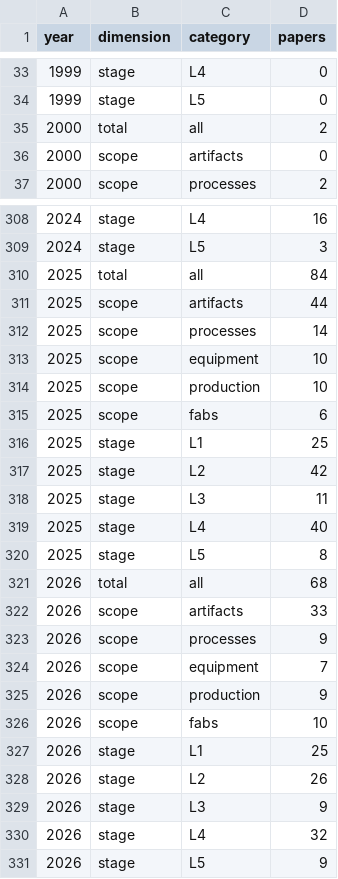
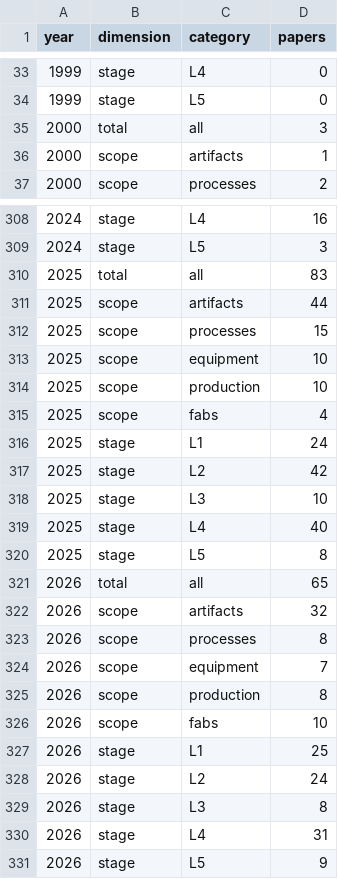
Before and after one commit to zrrraa/Awesome-AI-Assisted-Semiconductor-Manufacturing, a CSV file: docs/assets/timeline.csv, drawn as a sheet; only a part is shown, gaps mark what is left out; the diff covers the shown part only.

```diff
--- a/docs/assets/timeline.csv
+++ b/docs/assets/timeline.csv
@@ -34,4 +34,4 @@ year,dimension,category,papers
 1999,stage,L5,0
-2000,total,all,2
-2000,scope,artifacts,0
+2000,total,all,3
+2000,scope,artifacts,1
 2000,scope,processes,2
@@ -309,23 +309,23 @@ year,dimension,category,papers
 2024,stage,L5,3
-2025,total,all,84
+2025,total,all,83
 2025,scope,artifacts,44
-2025,scope,processes,14
+2025,scope,processes,15
 2025,scope,equipment,10
 2025,scope,production,10
-2025,scope,fabs,6
-2025,stage,L1,25
+2025,scope,fabs,4
+2025,stage,L1,24
 2025,stage,L2,42
-2025,stage,L3,11
+2025,stage,L3,10
 2025,stage,L4,40
 2025,stage,L5,8
-2026,total,all,68
-2026,scope,artifacts,33
-2026,scope,processes,9
+2026,total,all,65
+2026,scope,artifacts,32
+2026,scope,processes,8
 2026,scope,equipment,7
-2026,scope,production,9
+2026,scope,production,8
 2026,scope,fabs,10
 2026,stage,L1,25
-2026,stage,L2,26
-2026,stage,L3,9
-2026,stage,L4,32
+2026,stage,L2,24
+2026,stage,L3,8
+2026,stage,L4,31
 2026,stage,L5,9
```
Also changed, not shown: 28 edited cells elsewhere in this file, docs/assets/coverage.csv, 9 other files.
